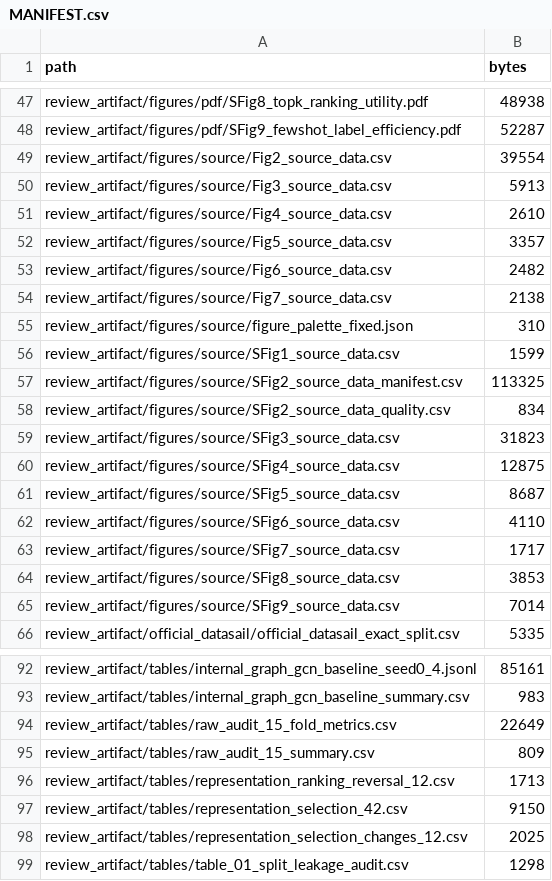
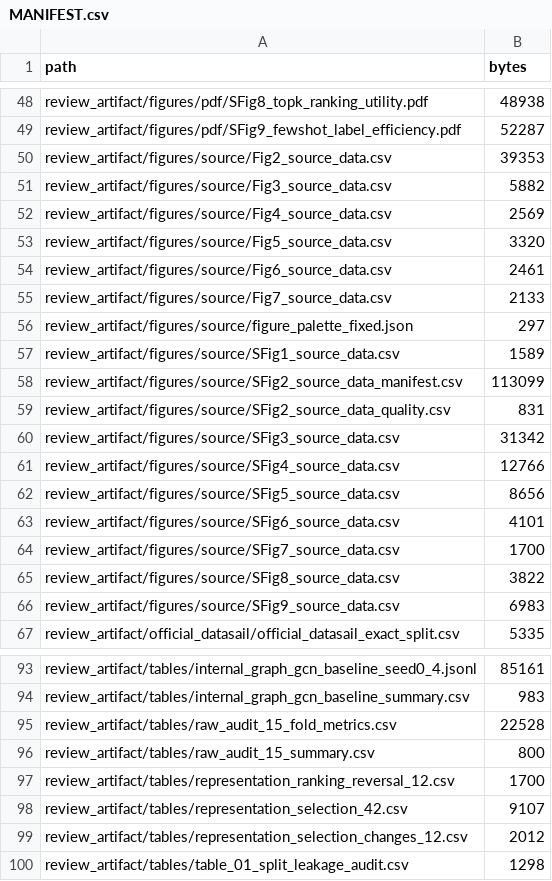
Before and after one commit to qazwsxedc2333/pc-cfrl-bench-review, a CSV file: MANIFEST.csv, drawn as a sheet; only a part is shown, gaps mark what is left out; the diff covers the shown part only.

```diff
--- a/MANIFEST.csv
+++ b/MANIFEST.csv
@@ -48,19 +49,19 @@
 "review_artifact/figures/pdf/SFig9_fewshot_label_efficiency.pdf","52287"
-"review_artifact/figures/source/Fig2_source_data.csv","39554"
-"review_artifact/figures/source/Fig3_source_data.csv","5913"
-"review_artifact/figures/source/Fig4_source_data.csv","2610"
-"review_artifact/figures/source/Fig5_source_data.csv","3357"
-"review_artifact/figures/source/Fig6_source_data.csv","2482"
-"review_artifact/figures/source/Fig7_source_data.csv","2138"
-"review_artifact/figures/source/figure_palette_fixed.json","310"
-"review_artifact/figures/source/SFig1_source_data.csv","1599"
-"review_artifact/figures/source/SFig2_source_data_manifest.csv","113325"
-"review_artifact/figures/source/SFig2_source_data_quality.csv","834"
-"review_artifact/figures/source/SFig3_source_data.csv","31823"
-"review_artifact/figures/source/SFig4_source_data.csv","12875"
-"review_artifact/figures/source/SFig5_source_data.csv","8687"
-"review_artifact/figures/source/SFig6_source_data.csv","4110"
-"review_artifact/figures/source/SFig7_source_data.csv","1717"
-"review_artifact/figures/source/SFig8_source_data.csv","3853"
-"review_artifact/figures/source/SFig9_source_data.csv","7014"
+"review_artifact/figures/source/Fig2_source_data.csv","39353"
+"review_artifact/figures/source/Fig3_source_data.csv","5882"
+"review_artifact/figures/source/Fig4_source_data.csv","2569"
+"review_artifact/figures/source/Fig5_source_data.csv","3320"
+"review_artifact/figures/source/Fig6_source_data.csv","2461"
+"review_artifact/figures/source/Fig7_source_data.csv","2133"
+"review_artifact/figures/source/figure_palette_fixed.json","297"
+"review_artifact/figures/source/SFig1_source_data.csv","1589"
+"review_artifact/figures/source/SFig2_source_data_manifest.csv","113099"
+"review_artifact/figures/source/SFig2_source_data_quality.csv","831"
+"review_artifact/figures/source/SFig3_source_data.csv","31342"
+"review_artifact/figures/source/SFig4_source_data.csv","12766"
+"review_artifact/figures/source/SFig5_source_data.csv","8656"
+"review_artifact/figures/source/SFig6_source_data.csv","4101"
+"review_artifact/figures/source/SFig7_source_data.csv","1700"
+"review_artifact/figures/source/SFig8_source_data.csv","3822"
+"review_artifact/figures/source/SFig9_source_data.csv","6983"
 "review_artifact/official_datasail/official_datasail_exact_split.csv","5335"
@@ -93,7 +94,7 @@
 "review_artifact/tables/internal_graph_gcn_baseline_summary.csv","983"
-"review_artifact/tables/raw_audit_15_fold_metrics.csv","22649"
-"review_artifact/tables/raw_audit_15_summary.csv","809"
-"review_artifact/tables/representation_ranking_reversal_12.csv","1713"
-"review_artifact/tables/representation_selection_42.csv","9150"
-"review_artifact/tables/representation_selection_changes_12.csv","2025"
+"review_artifact/tables/raw_audit_15_fold_metrics.csv","22528"
+"review_artifact/tables/raw_audit_15_summary.csv","800"
+"review_artifact/tables/representation_ranking_reversal_12.csv","1700"
+"review_artifact/tables/representation_selection_42.csv","9107"
+"review_artifact/tables/representation_selection_changes_12.csv","2012"
 "review_artifact/tables/table_01_split_leakage_audit.csv","1298"
```
Also changed, not shown: 2 added rows and 22 edited cells elsewhere in this file, RESULT_MANIFEST.csv, 7 other files.
